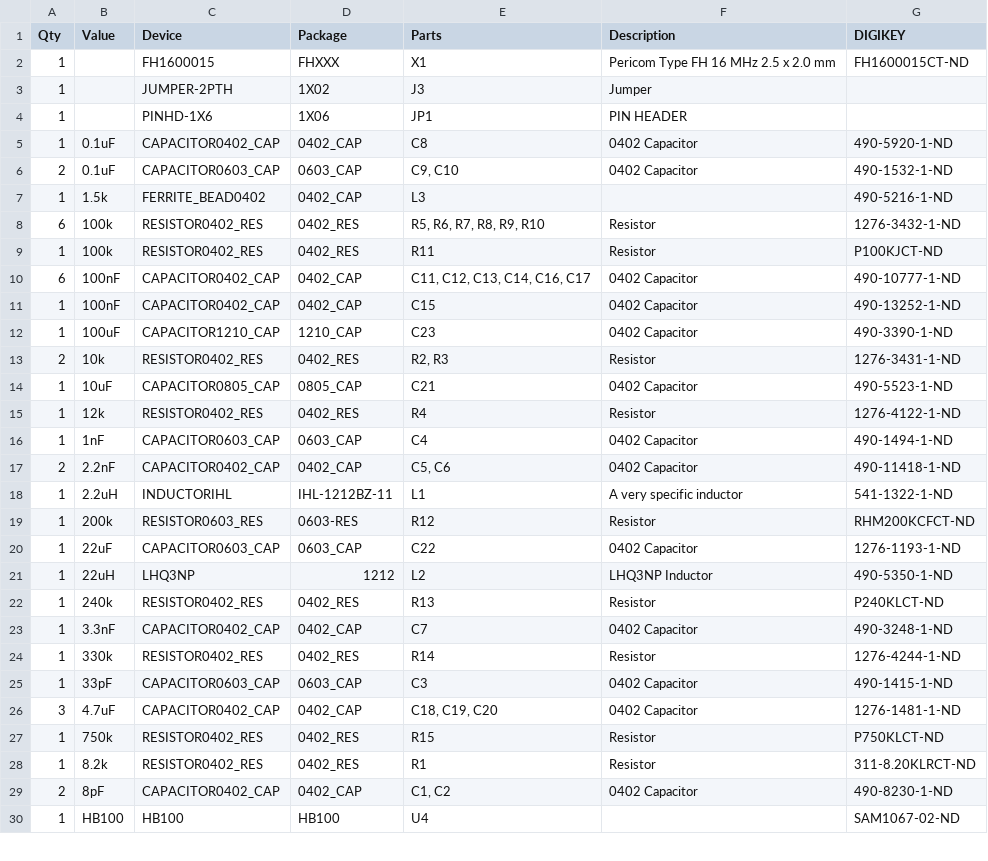
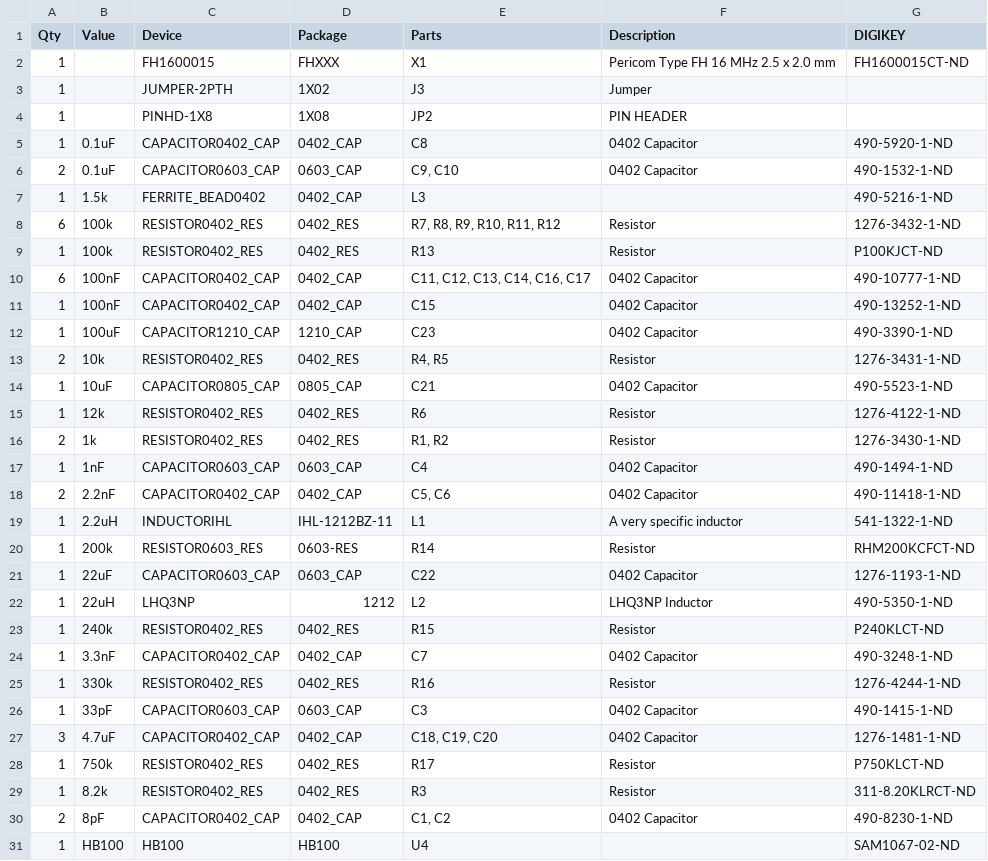
Before and after one commit to lab11/signpost, a CSV file: modules/microwave_radar/hardware/rev_a/microwave_bom.csv, drawn as a sheet; only a part is shown; the diff covers the shown part only.

```diff
--- a/modules/microwave_radar/hardware/rev_a/microwave_bom.csv
+++ b/modules/microwave_radar/hardware/rev_a/microwave_bom.csv
@@ -3,3 +3,3 @@
 "1";"";"JUMPER-2PTH";"1X02";"J3";"Jumper";"";
-"1";"";"PINHD-1X6";"1X06";"JP1";"PIN HEADER";"";
+"1";"";"PINHD-1X8";"1X08";"JP2";"PIN HEADER";"";
 "1";"0.1uF";"CAPACITOR0402_CAP";"0402_CAP";"C8";"0402 Capacitor";"490-5920-1-ND";
@@ -7,4 +7,4 @@
 "1";"1.5k";"FERRITE_BEAD0402";"0402_CAP";"L3";"";"490-5216-1-ND";
-"6";"100k";"RESISTOR0402_RES";"0402_RES";"R5, R6, R7, R8, R9, R10";"Resistor";"1276-3432-1-ND";
-"1";"100k";"RESISTOR0402_RES";"0402_RES";"R11";"Resistor";"P100KJCT-ND";
+"6";"100k";"RESISTOR0402_RES";"0402_RES";"R7, R8, R9, R10, R11, R12";"Resistor";"1276-3432-1-ND";
+"1";"100k";"RESISTOR0402_RES";"0402_RES";"R13";"Resistor";"P100KJCT-ND";
 "6";"100nF";"CAPACITOR0402_CAP";"0402_CAP";"C11, C12, C13, C14, C16, C17";"0402 Capacitor";"490-10777-1-ND";
@@ -12,5 +12,6 @@
 "1";"100uF";"CAPACITOR1210_CAP";"1210_CAP";"C23";"0402 Capacitor";"490-3390-1-ND";
-"2";"10k";"RESISTOR0402_RES";"0402_RES";"R2, R3";"Resistor";"1276-3431-1-ND";
+"2";"10k";"RESISTOR0402_RES";"0402_RES";"R4, R5";"Resistor";"1276-3431-1-ND";
 "1";"10uF";"CAPACITOR0805_CAP";"0805_CAP";"C21";"0402 Capacitor";"490-5523-1-ND";
-"1";"12k";"RESISTOR0402_RES";"0402_RES";"R4";"Resistor";"1276-4122-1-ND";
+"1";"12k";"RESISTOR0402_RES";"0402_RES";"R6";"Resistor";"1276-4122-1-ND";
+"2";"1k";"RESISTOR0402_RES";"0402_RES";"R1, R2";"Resistor";"1276-3430-1-ND";
 "1";"1nF";"CAPACITOR0603_CAP";"0603_CAP";"C4";"0402 Capacitor";"490-1494-1-ND";
@@ -18,12 +19,12 @@
 "1";"2.2uH";"INDUCTORIHL";"IHL-1212BZ-11";"L1";"A very specific inductor";"541-1322-1-ND";
-"1";"200k";"RESISTOR0603_RES";"0603-RES";"R12";"Resistor";"RHM200KCFCT-ND";
+"1";"200k";"RESISTOR0603_RES";"0603-RES";"R14";"Resistor";"RHM200KCFCT-ND";
 "1";"22uF";"CAPACITOR0603_CAP";"0603_CAP";"C22";"0402 Capacitor";"1276-1193-1-ND";
 "1";"22uH";"LHQ3NP";"1212";"L2";"LHQ3NP Inductor";"490-5350-1-ND";
-"1";"240k";"RESISTOR0402_RES";"0402_RES";"R13";"Resistor";"P240KLCT-ND";
+"1";"240k";"RESISTOR0402_RES";"0402_RES";"R15";"Resistor";"P240KLCT-ND";
 "1";"3.3nF";"CAPACITOR0402_CAP";"0402_CAP";"C7";"0402 Capacitor";"490-3248-1-ND";
-"1";"330k";"RESISTOR0402_RES";"0402_RES";"R14";"Resistor";"1276-4244-1-ND";
+"1";"330k";"RESISTOR0402_RES";"0402_RES";"R16";"Resistor";"1276-4244-1-ND";
 "1";"33pF";"CAPACITOR0603_CAP";"0603_CAP";"C3";"0402 Capacitor";"490-1415-1-ND";
 "3";"4.7uF";"CAPACITOR0402_CAP";"0402_CAP";"C18, C19, C20";"0402 Capacitor";"1276-1481-1-ND";
-"1";"750k";"RESISTOR0402_RES";"0402_RES";"R15";"Resistor";"P750KLCT-ND";
-"1";"8.2k";"RESISTOR0402_RES";"0402_RES";"R1";"Resistor";"311-8.20KLRCT-ND";
+"1";"750k";"RESISTOR0402_RES";"0402_RES";"R17";"Resistor";"P750KLCT-ND";
+"1";"8.2k";"RESISTOR0402_RES";"0402_RES";"R3";"Resistor";"311-8.20KLRCT-ND";
 "2";"8pF";"CAPACITOR0402_CAP";"0402_CAP";"C1, C2";"0402 Capacitor";"490-8230-1-ND";
```
Also changed, not shown: 1 added row elsewhere in this file, 8 other files.
